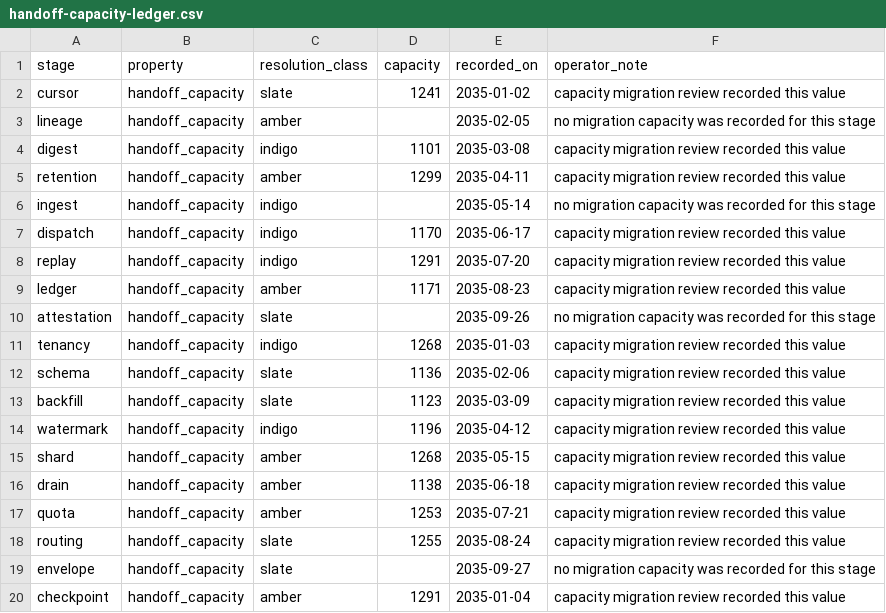
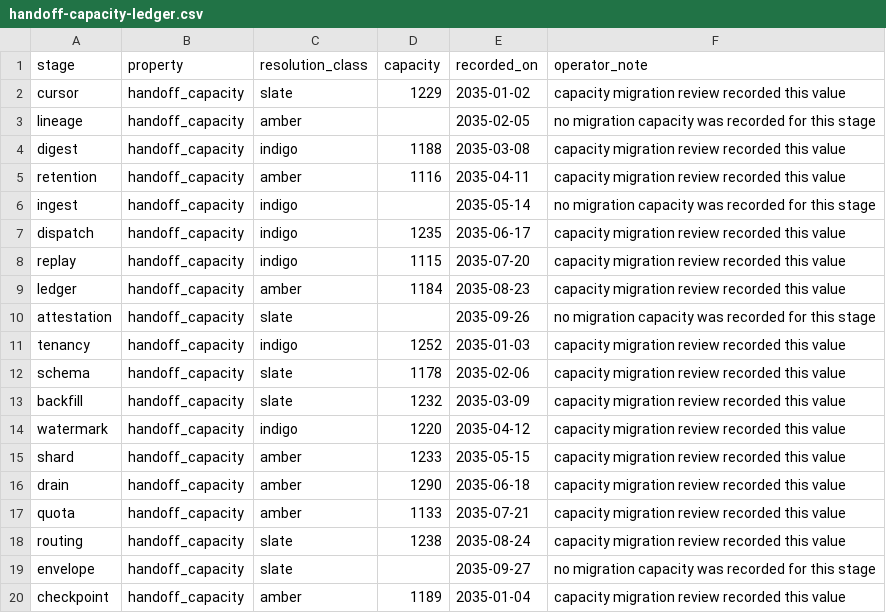
Before and after one commit to slbdotdev/local-llm-bench, a CSV file: ollama-bench/results/v7/authoring/cand-luna/n03-main-luna/seed/data/handoff-capacity-ledger.csv, drawn as a sheet.

```diff
--- a/ollama-bench/results/v7/authoring/cand-luna/n03-main-luna/seed/data/handoff-capacity-ledger.csv
+++ b/ollama-bench/results/v7/authoring/cand-luna/n03-main-luna/seed/data/handoff-capacity-ledger.csv
@@ -1,20 +1,20 @@
 stage,property,resolution_class,capacity,recorded_on,operator_note
-cursor,handoff_capacity,slate,1241,2035-01-02,capacity migration review recorded this value
+cursor,handoff_capacity,slate,1229,2035-01-02,capacity migration review recorded this value
 lineage,handoff_capacity,amber,,2035-02-05,no migration capacity was recorded for this stage
-digest,handoff_capacity,indigo,1101,2035-03-08,capacity migration review recorded this value
-retention,handoff_capacity,amber,1299,2035-04-11,capacity migration review recorded this value
+digest,handoff_capacity,indigo,1188,2035-03-08,capacity migration review recorded this value
+retention,handoff_capacity,amber,1116,2035-04-11,capacity migration review recorded this value
 ingest,handoff_capacity,indigo,,2035-05-14,no migration capacity was recorded for this stage
-dispatch,handoff_capacity,indigo,1170,2035-06-17,capacity migration review recorded this value
-replay,handoff_capacity,indigo,1291,2035-07-20,capacity migration review recorded this value
-ledger,handoff_capacity,amber,1171,2035-08-23,capacity migration review recorded this value
+dispatch,handoff_capacity,indigo,1235,2035-06-17,capacity migration review recorded this value
+replay,handoff_capacity,indigo,1115,2035-07-20,capacity migration review recorded this value
+ledger,handoff_capacity,amber,1184,2035-08-23,capacity migration review recorded this value
 attestation,handoff_capacity,slate,,2035-09-26,no migration capacity was recorded for this stage
-tenancy,handoff_capacity,indigo,1268,2035-01-03,capacity migration review recorded this value
-schema,handoff_capacity,slate,1136,2035-02-06,capacity migration review recorded this value
-backfill,handoff_capacity,slate,1123,2035-03-09,capacity migration review recorded this value
-watermark,handoff_capacity,indigo,1196,2035-04-12,capacity migration review recorded this value
-shard,handoff_capacity,amber,1268,2035-05-15,capacity migration review recorded this value
-drain,handoff_capacity,amber,1138,2035-06-18,capacity migration review recorded this value
-quota,handoff_capacity,amber,1253,2035-07-21,capacity migration review recorded this value
-routing,handoff_capacity,slate,1255,2035-08-24,capacity migration review recorded this value
+tenancy,handoff_capacity,indigo,1252,2035-01-03,capacity migration review recorded this value
+schema,handoff_capacity,slate,1178,2035-02-06,capacity migration review recorded this value
+backfill,handoff_capacity,slate,1232,2035-03-09,capacity migration review recorded this value
+watermark,handoff_capacity,indigo,1220,2035-04-12,capacity migration review recorded this value
+shard,handoff_capacity,amber,1233,2035-05-15,capacity migration review recorded this value
+drain,handoff_capacity,amber,1290,2035-06-18,capacity migration review recorded this value
+quota,handoff_capacity,amber,1133,2035-07-21,capacity migration review recorded this value
+routing,handoff_capacity,slate,1238,2035-08-24,capacity migration review recorded this value
 envelope,handoff_capacity,slate,,2035-09-27,no migration capacity was recorded for this stage
-checkpoint,handoff_capacity,amber,1291,2035-01-04,capacity migration review recorded this value
+checkpoint,handoff_capacity,amber,1189,2035-01-04,capacity migration review recorded this value
```
Also changed, not shown: 33 other files.
